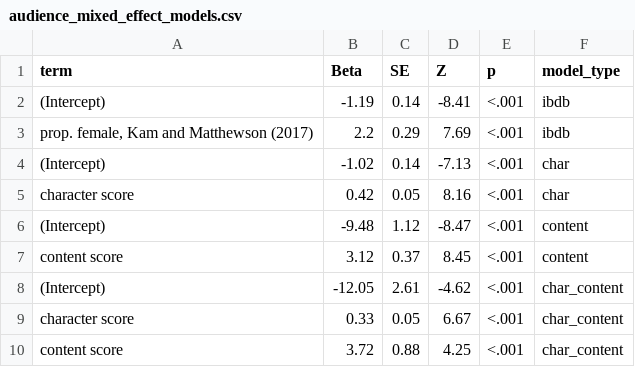
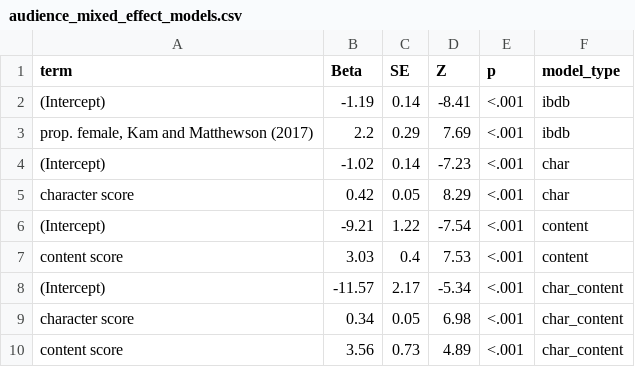
Before and after one commit to mllewis/WCBC_GENDER, a CSV file: data/processed/other/audience_mixed_effect_models.csv, drawn as a sheet.

```diff
--- a/data/processed/other/audience_mixed_effect_models.csv
+++ b/data/processed/other/audience_mixed_effect_models.csv
@@ -3,8 +3,8 @@ term,Beta,SE,Z,p,model_type
 "prop. female, Kam and Matthewson (2017)",2.2,0.29,7.69,<.001,ibdb
-(Intercept),-1.02,0.14,-7.13,<.001,char
-character score,0.42,0.05,8.16,<.001,char
-(Intercept),-9.48,1.12,-8.47,<.001,content
-content score,3.12,0.37,8.45,<.001,content
-(Intercept),-12.05,2.61,-4.62,<.001,char_content
-character score,0.33,0.05,6.67,<.001,char_content
-content score,3.72,0.88,4.25,<.001,char_content
+(Intercept),-1.02,0.14,-7.23,<.001,char
+character score,0.42,0.05,8.29,<.001,char
+(Intercept),-9.21,1.22,-7.54,<.001,content
+content score,3.03,0.4,7.53,<.001,content
+(Intercept),-11.57,2.17,-5.34,<.001,char_content
+character score,0.34,0.05,6.98,<.001,char_content
+content score,3.56,0.73,4.89,<.001,char_content
```
Also changed, not shown: data/processed/other/year_interaction_model.csv, writeups/paper/SI/data/audience_mixed_effect_models.csv, 40 other files.
